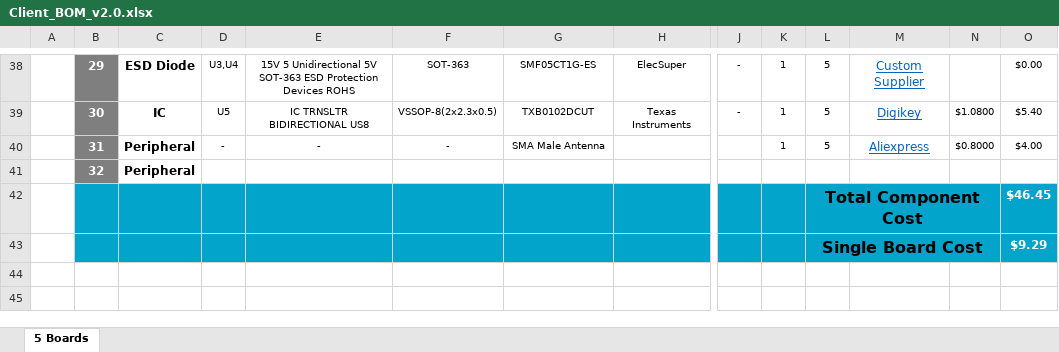
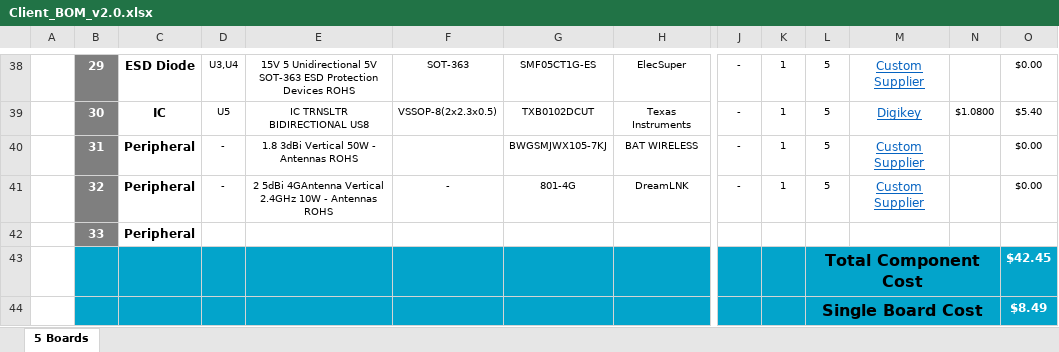
Before and after one commit to eSpark-Backup/chrisbyrd-esp32iotproduct, an Excel workbook: Design Files/LTE-Module-v2.0/BOM/Client_BOM_v2.0.xlsx, sheet 5 Boards, drawn as a sheet; only a part is shown, gaps mark what is left out; values as stored, in another font and other column widths than the file's, no borders; charts and pictures not drawn; removed rows and columns are numbered as before the commit, all else as after; rows hold the shown columns only; the diff names each change by its address in the sheet, - before the commit and + after, or states it on an @@ line.

```diff
--- a/Design Files/LTE-Module-v2.0/BOM/Client_BOM_v2.0.xlsx (sheet 5 Boards)
+++ b/Design Files/LTE-Module-v2.0/BOM/Client_BOM_v2.0.xlsx (sheet 5 Boards)
-E40: -
+E40: 1.8 3dBi Vertical 50W - Antennas ROHS
-F40: -
+F40: (empty)
-G40: SMA Male Antenna
+G40: BWGSMJWX105-7KJ
-H40: (empty)
+H40: BAT WIRELESS
-J40:J41: (empty)
+J40:J41: -
-M40: Aliexpress
+M40: Custom Supplier
-N40: $0.8000
+N40: (empty)
-O40: $4.00
+O40: $0.00
-D41: (empty)
+D41: -
-E41: (empty)
+E41: 2 5dBi 4GAntenna Vertical 2.4GHz 10W - Antennas ROHS
-F41: (empty)
+F41: -
-G41: (empty)
+G41: 801-4G
-H41: (empty)
+H41: DreamLNK
-K41: (empty)
+K41: 1
-L41: (empty)
+L41: 5
-M41: (empty)
+M41: Custom Supplier
-O41: (empty)
+O41: $0.00
-row 42:  |  |  |  |  |  |  |  |  |  | Total Component Cost |  |  | $46.45
-row 43:  |  |  |  |  |  |  |  |  |  | Single Board Cost |  |  | $9.29
+row 42:  | 33 | Peripheral
+row 43:  |  |  |  |  |  |  |  |  |  | Total Component Cost |  |  | $42.45
+row 44:  |  |  |  |  |  |  |  |  |  | Single Board Cost |  |  | $8.49
```
Also changed, not shown: Design Files/LTE-Module-v2.0/BOM/eSpark_BOM_v2.0.xlsx.
